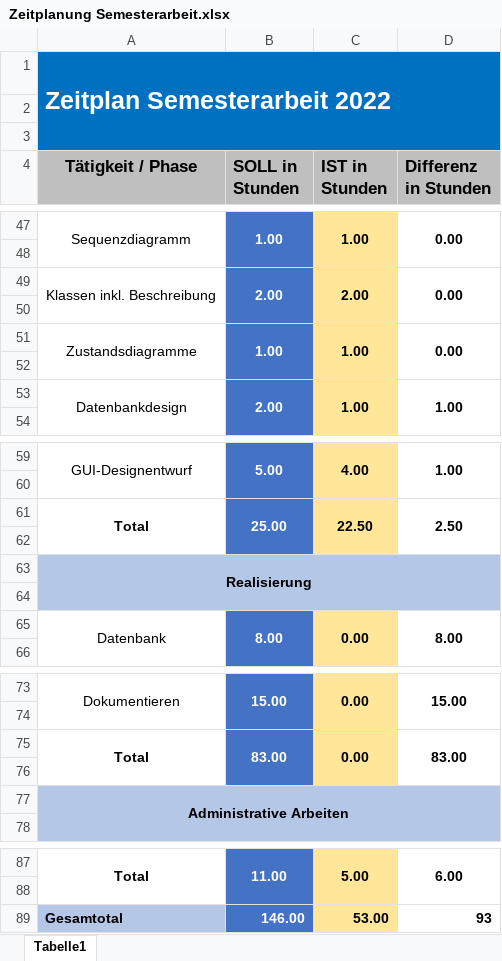
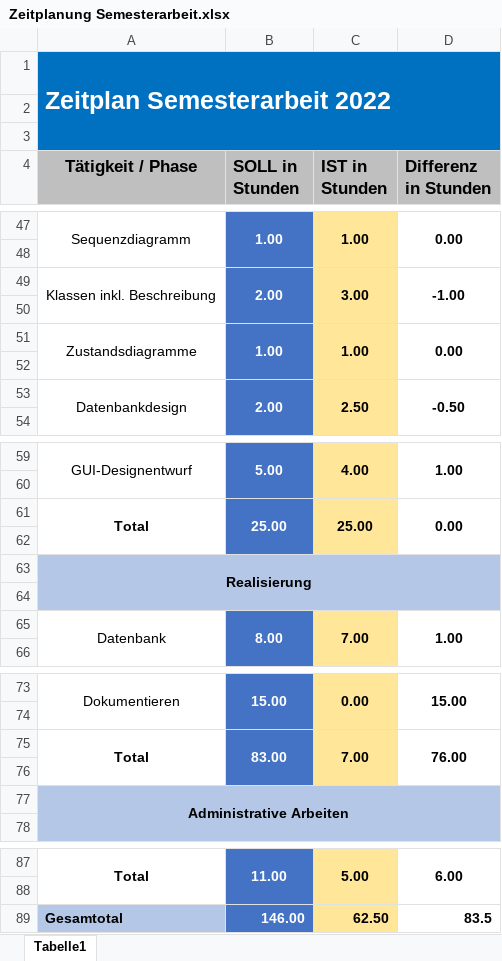
Before and after one commit to sirtheta/ImmoGlobal_Semesterarbeit, an Excel workbook: Zeitplanung Semesterarbeit.xlsx, sheet Tabelle1, drawn as a sheet; only a part is shown, gaps mark what is left out; values as stored, in another font and other column widths than the file's, no borders; conditional formats not drawn; the diff names each change by its address in the sheet, - before the commit and + after, or states it on an @@ line.

```diff
--- a/Zeitplanung Semesterarbeit.xlsx (sheet Tabelle1)
+++ b/Zeitplanung Semesterarbeit.xlsx (sheet Tabelle1)
-C49 (IST in Stunden): 2.00
+C49 (IST in Stunden): 3.00
-D49 (Differenz in Stunden): 0.00
+D49 (Differenz in Stunden): -1.00
-C53 (IST in Stunden): 1.00
+C53 (IST in Stunden): 2.50
-D53 (Differenz in Stunden): 1.00
+D53 (Differenz in Stunden): -0.50
-C61 (IST in Stunden): 22.50
+C61 (IST in Stunden): 25.00
-D61 (Differenz in Stunden): 2.50
+D61 (Differenz in Stunden): 0.00
-C65 (IST in Stunden): 0.00
+C65 (IST in Stunden): 7.00
-D65 (Differenz in Stunden): 8.00
+D65 (Differenz in Stunden): 1.00
-C75 (IST in Stunden): 0.00
+C75 (IST in Stunden): 7.00
-D75 (Differenz in Stunden): 83.00
+D75 (Differenz in Stunden): 76.00
-C89 (IST in Stunden): 53.00
+C89 (IST in Stunden): 62.50
-D89 (Differenz in Stunden): 93
+D89 (Differenz in Stunden): 83.5
```
Also changed, not shown: 6 other files.
